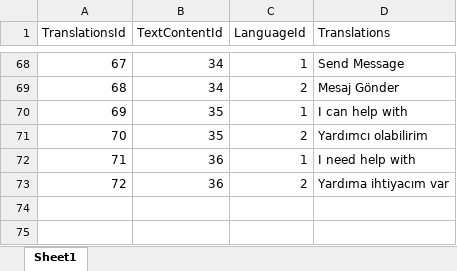
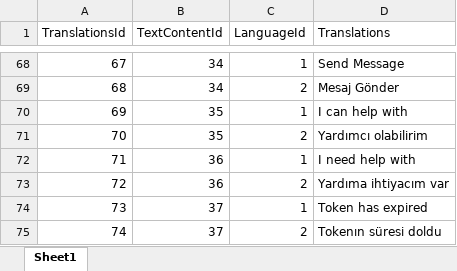
Before and after one commit to EmirAlpAksungur/MentorApp, an Excel workbook: backend/commands/management/commands/Translations.xlsx, sheet Sheet1, drawn as a sheet; only a part is shown, gaps mark what is left out; values as stored, in another font and other column widths than the file's, no borders; the diff names each change by its address in the sheet, - before the commit and + after, or states it on an @@ line.

Commit message:
React/django - token check

```diff
--- a/backend/commands/management/commands/Translations.xlsx (sheet Sheet1)
+++ b/backend/commands/management/commands/Translations.xlsx (sheet Sheet1)
+row 74: 73 | 37 | 1 | Token has expired
+row 75: 74 | 37 | 2 | Tokenın süresi doldu
```
Also changed, not shown: backend/commands/management/commands/TextContent.xlsx, 8 other files.
